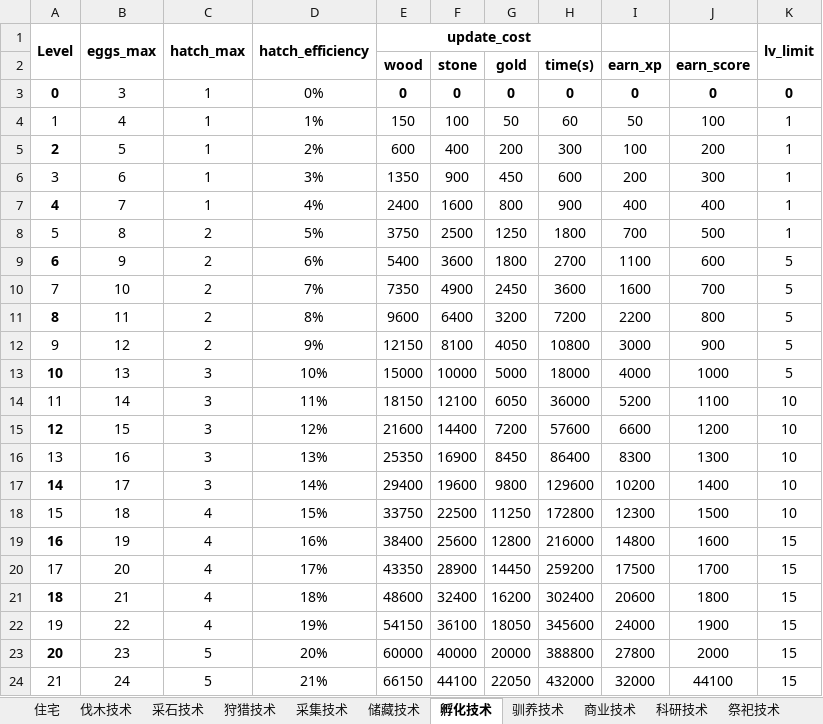
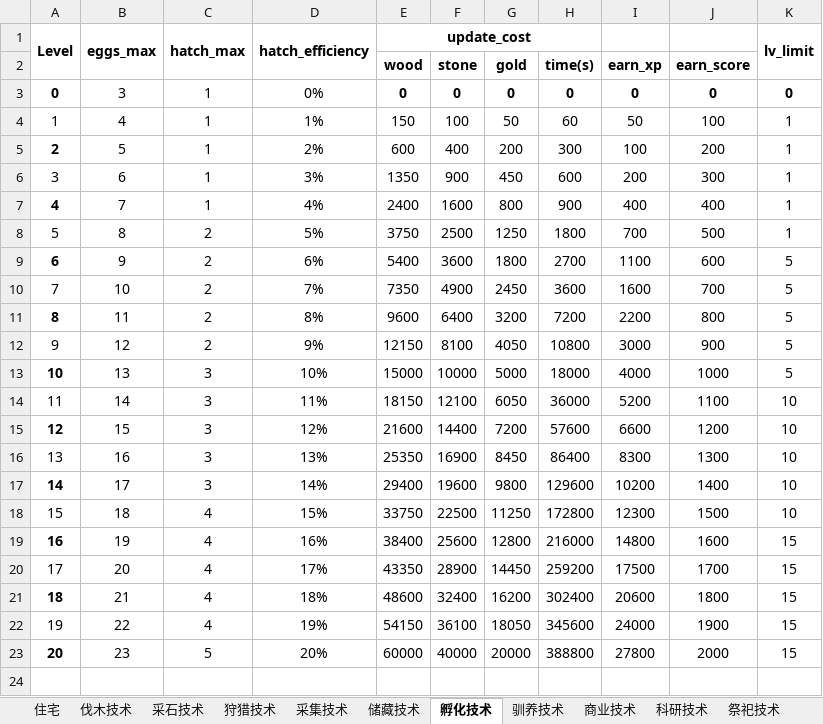
Before and after one commit to gaofeiii/Dino.game-server, an Excel workbook: const/technologies.xlsx, sheet 孵化技术, drawn as a sheet; values as stored, in another font and other column widths than the file's, no borders; the diff names each change by its address in the sheet, - before the commit and + after, or states it on an @@ line.

```diff
--- a/const/technologies.xlsx (sheet 孵化技术)
+++ b/const/technologies.xlsx (sheet 孵化技术)
-row 24: 21 | 24 | 5 | 21% | 66150 | 44100 | 22050 | 432000 | 32000 | 44100 | 15
```
Also changed, not shown: sheet 商业技术, sheet 驯养技术, sheet 储藏技术, sheet 掠夺, sheet 采集技术, sheet 忠诚, 13 more sheets.
